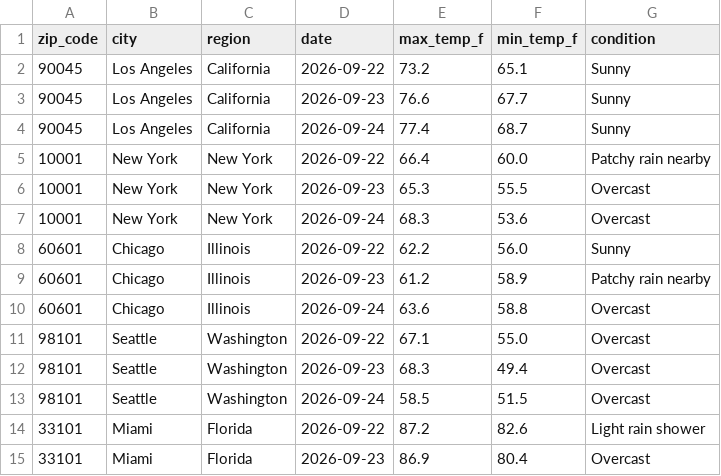
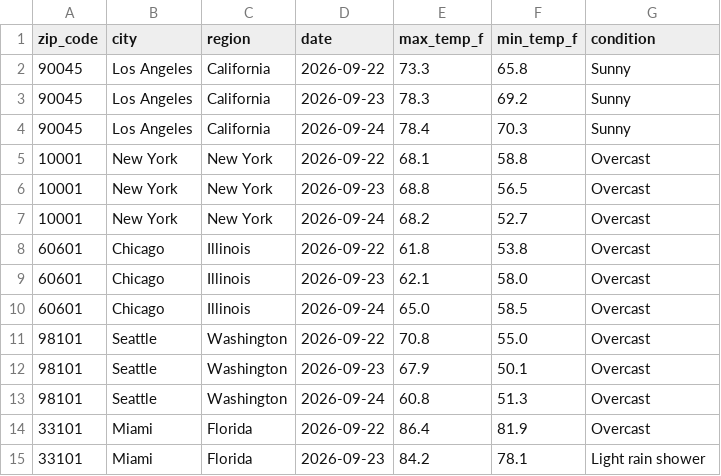
Before and after one commit to djain2905/weather-api-pipeline, a CSV file: weather_data.csv, drawn as a sheet; only a part is shown; the diff covers the shown part only.

```diff
--- a/weather_data.csv
+++ b/weather_data.csv
@@ -1,15 +1,15 @@
 zip_code,city,region,date,max_temp_f,min_temp_f,condition
-90045,Los Angeles,California,2026-09-22,73.2,65.1,Sunny
-90045,Los Angeles,California,2026-09-23,76.6,67.7,Sunny
-90045,Los Angeles,California,2026-09-24,77.4,68.7,Sunny
-10001,New York,New York,2026-09-22,66.4,60.0,Patchy rain nearby
-10001,New York,New York,2026-09-23,65.3,55.5,Overcast
-10001,New York,New York,2026-09-24,68.3,53.6,Overcast
-60601,Chicago,Illinois,2026-09-22,62.2,56.0,Sunny
-60601,Chicago,Illinois,2026-09-23,61.2,58.9,Patchy rain nearby
-60601,Chicago,Illinois,2026-09-24,63.6,58.8,Overcast
-98101,Seattle,Washington,2026-09-22,67.1,55.0,Overcast
-98101,Seattle,Washington,2026-09-23,68.3,49.4,Overcast
-98101,Seattle,Washington,2026-09-24,58.5,51.5,Overcast
-33101,Miami,Florida,2026-09-22,87.2,82.6,Light rain shower
-33101,Miami,Florida,2026-09-23,86.9,80.4,Overcast
+90045,Los Angeles,California,2026-09-22,73.3,65.8,Sunny
+90045,Los Angeles,California,2026-09-23,78.3,69.2,Sunny
+90045,Los Angeles,California,2026-09-24,78.4,70.3,Sunny
+10001,New York,New York,2026-09-22,68.1,58.8,Overcast
+10001,New York,New York,2026-09-23,68.8,56.5,Overcast
+10001,New York,New York,2026-09-24,68.2,52.7,Overcast
+60601,Chicago,Illinois,2026-09-22,61.8,53.8,Overcast
+60601,Chicago,Illinois,2026-09-23,62.1,58.0,Overcast
+60601,Chicago,Illinois,2026-09-24,65.0,58.5,Overcast
+98101,Seattle,Washington,2026-09-22,70.8,55.0,Overcast
+98101,Seattle,Washington,2026-09-23,67.9,50.1,Overcast
+98101,Seattle,Washington,2026-09-24,60.8,51.3,Overcast
+33101,Miami,Florida,2026-09-22,86.4,81.9,Overcast
+33101,Miami,Florida,2026-09-23,84.2,78.1,Light rain shower
```
Also changed, not shown: 104 edited cells elsewhere in this file.
